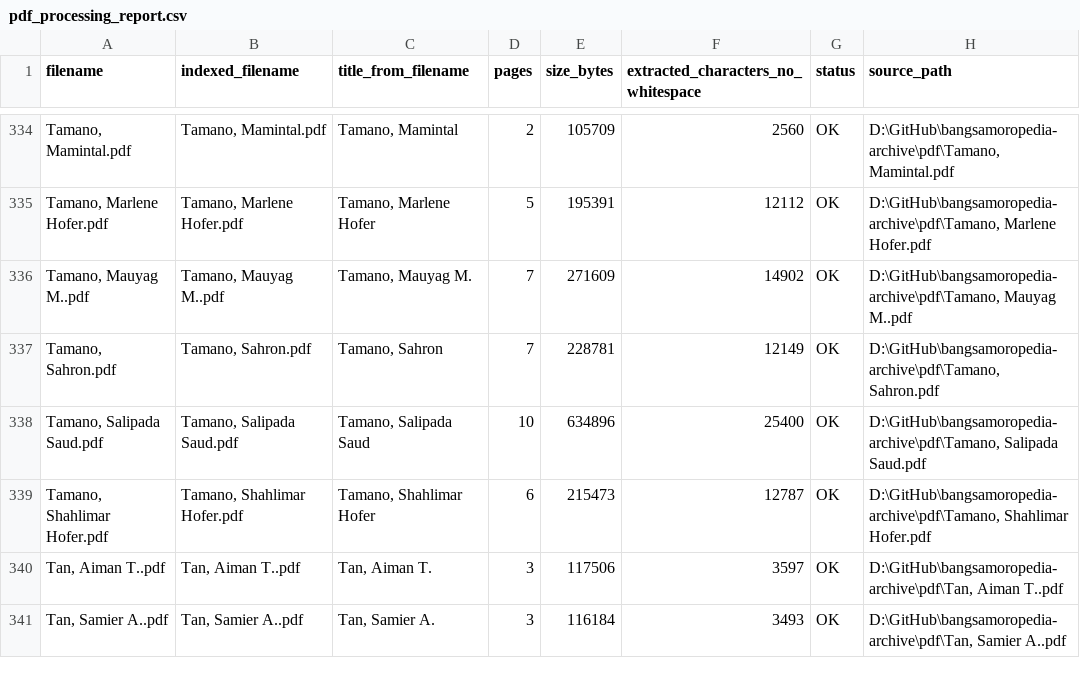
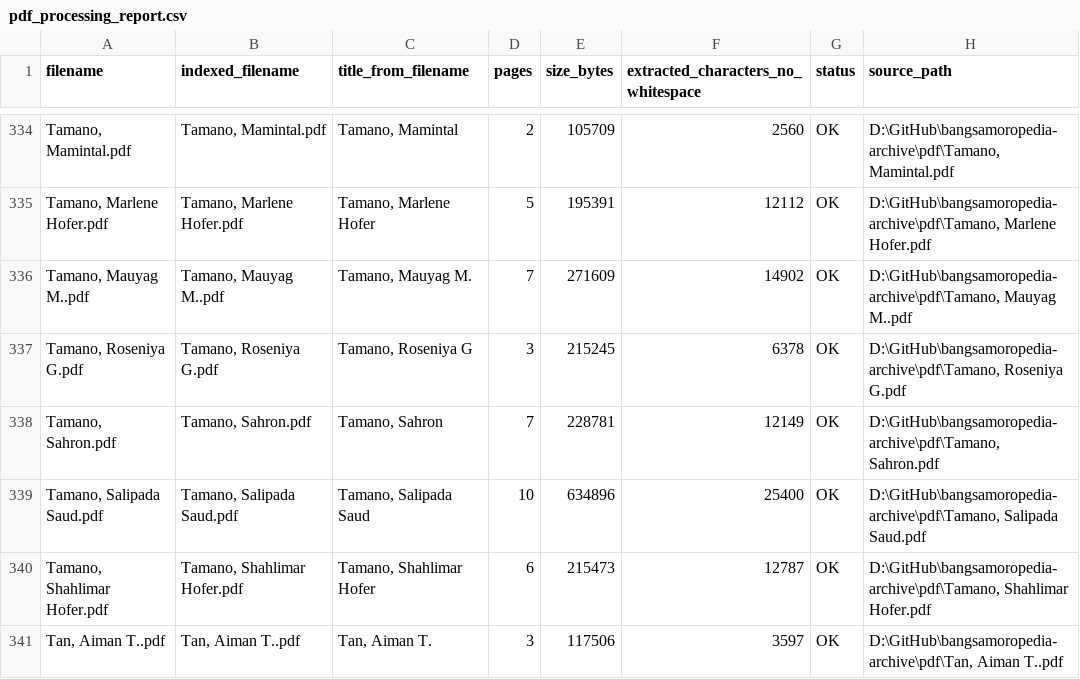
Before and after one commit to asharytamano/bangsamoropedia-archive, a CSV file: pdf_processing_report.csv, drawn as a sheet; only a part is shown, gaps mark what is left out; the shorter side is filled out with more unchanged rows; the diff names each change by its address in the sheet, - before the commit and + after, or states it on an @@ line.

```diff
--- a/pdf_processing_report.csv
+++ b/pdf_processing_report.csv
+row 337: Tamano, Roseniya G.pdf | Tamano, Roseniya G.pdf | Tamano, Roseniya G | 3 | 215245 | 6378 | OK | D:\GitHub\bangsamoropedia-archive\pdf\Tamano, Roseniya G.pdf
```
Also changed, not shown: 2 other files.
